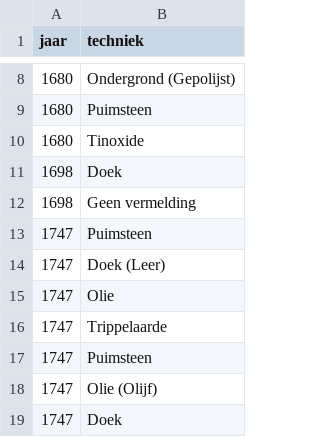
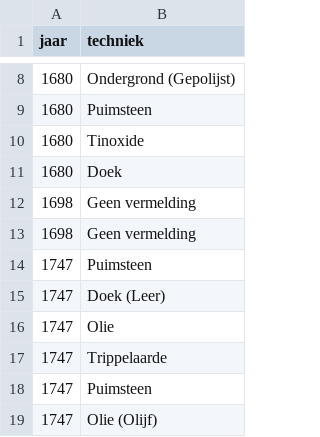
Before and after one commit to TjabbeN/BAproef, a CSV file: data_hist_recepten.csv, drawn as a sheet; only a part is shown, gaps mark what is left out; the shorter side is filled out with more unchanged rows.

Commit message:
Update data_hist_recepten.csv

```diff
--- a/data_hist_recepten.csv
+++ b/data_hist_recepten.csv
@@ -10,3 +10,4 @@ jaar,techniek
 1680,Tinoxide
-1698,Doek
+1680,Doek
+1698,Geen vermelding
 1698,Geen vermelding
```
